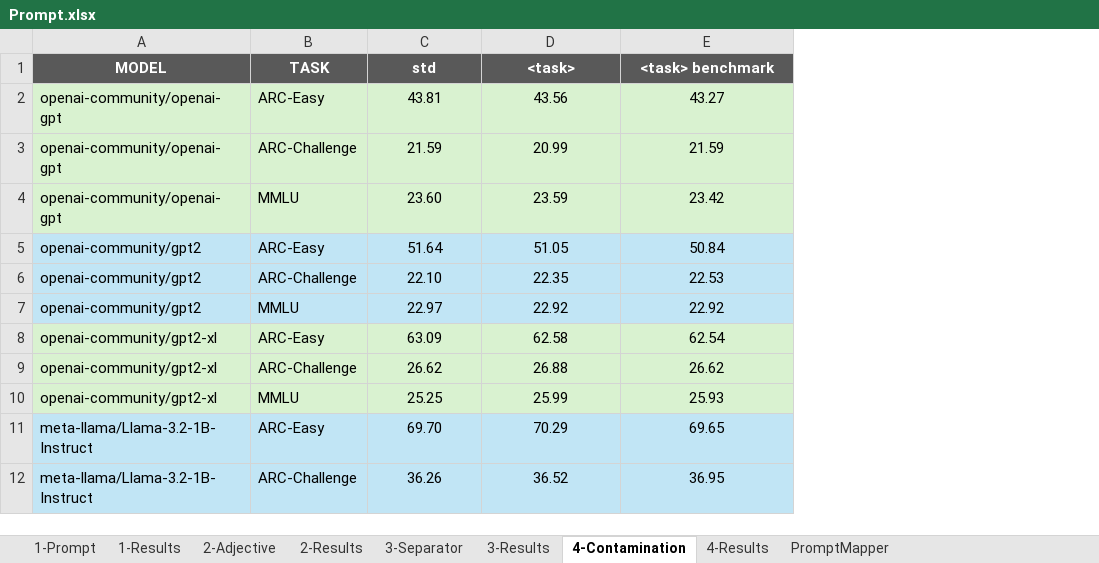
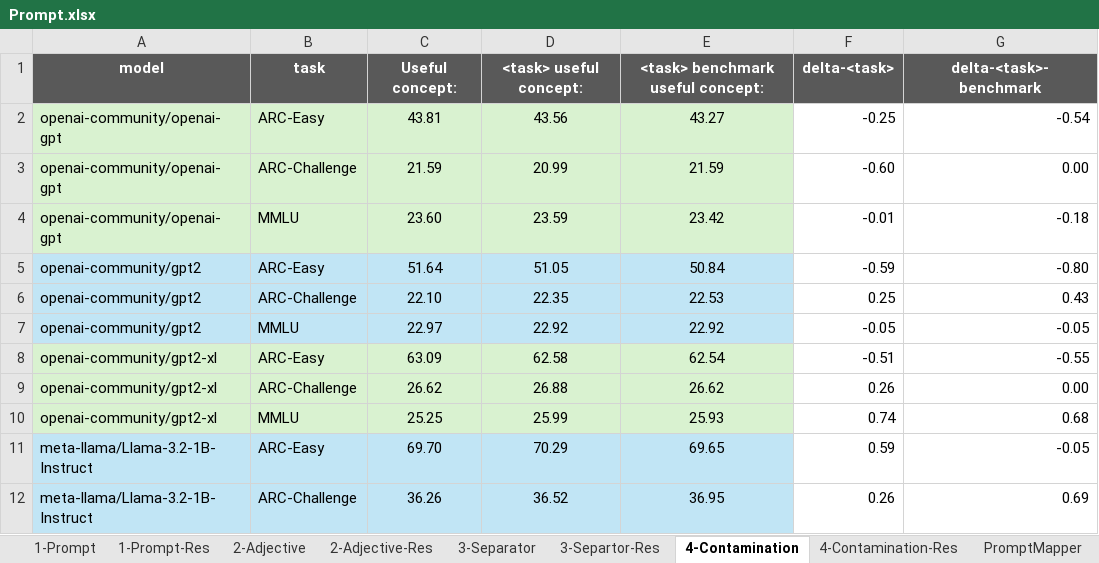
Before and after one commit to Education-IT/AMU-Master-Thesis-Project, an Excel workbook: Research/Results/PROMPTS/Prompt.xlsx, sheet 4-Contamination, drawn as a sheet; only a part is shown; values as stored, in another font and other column widths than the file's, no borders; removed rows and columns are numbered as before the commit, all else as after; the diff names each change by its address in the sheet, - before the commit and + after, or states it on an @@ line.

```diff
--- a/Research/Results/PROMPTS/Prompt.xlsx (sheet 4-Contamination)
+++ b/Research/Results/PROMPTS/Prompt.xlsx (sheet 4-Contamination)
-sheet tab: 1-Results
+sheet tab: 1-Prompt-Res
-sheet tab: 2-Results
+sheet tab: 2-Adjective-Res
-sheet tab: 3-Results
+sheet tab: 3-Separtor-Res
-sheet tab: 4-Results
+sheet tab: 4-Contamination-Res
+column F, rows 2-12: -0.25 | -0.60 | -0.01 | -0.59 | 0.25 | -0.05 | -0.51 | 0.26 | 0.74 | 0.59 | 0.26
+column G, rows 2-12: -0.54 | 0.00 | -0.18 | -0.80 | 0.43 | -0.05 | -0.55 | 0.00 | 0.68 | -0.05 | 0.69
-row 1: MODEL | TASK | std | <task> | <task> benchmark
+row 1: model | task | Useful concept: | <task> useful concept: | <task> benchmark useful concept: | delta-<task> | delta-<task>-benchmark
```
Also changed, not shown: sheet 3-Separator, sheet 2-Adjective, sheet 1-Prompt, sheet 3-Separtor-Res, sheet 2-Adjective-Res, sheet 1-Prompt-Res, 2 more sheets, other sheet tabs, Research/Results/Evaluation-final.xlsx, 11 other files.
